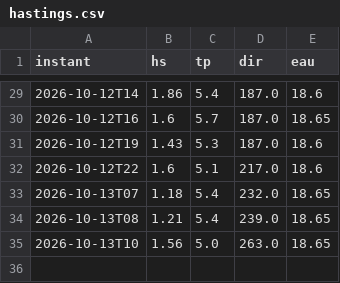
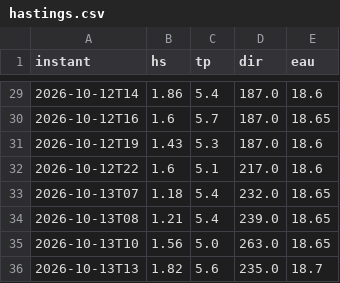
Before and after one commit to talo-droid/wimereux-surf, a CSV file: observations/hastings.csv, drawn as a sheet; only a part is shown, gaps mark what is left out.

```diff
--- a/observations/hastings.csv
+++ b/observations/hastings.csv
@@ -35 +35,2 @@ instant,hs,tp,dir,eau
 2026-10-13T10,1.56,5.0,263.0,18.65
+2026-10-13T13,1.82,5.6,235.0,18.7
```
Also changed, not shown: 1 other file.
